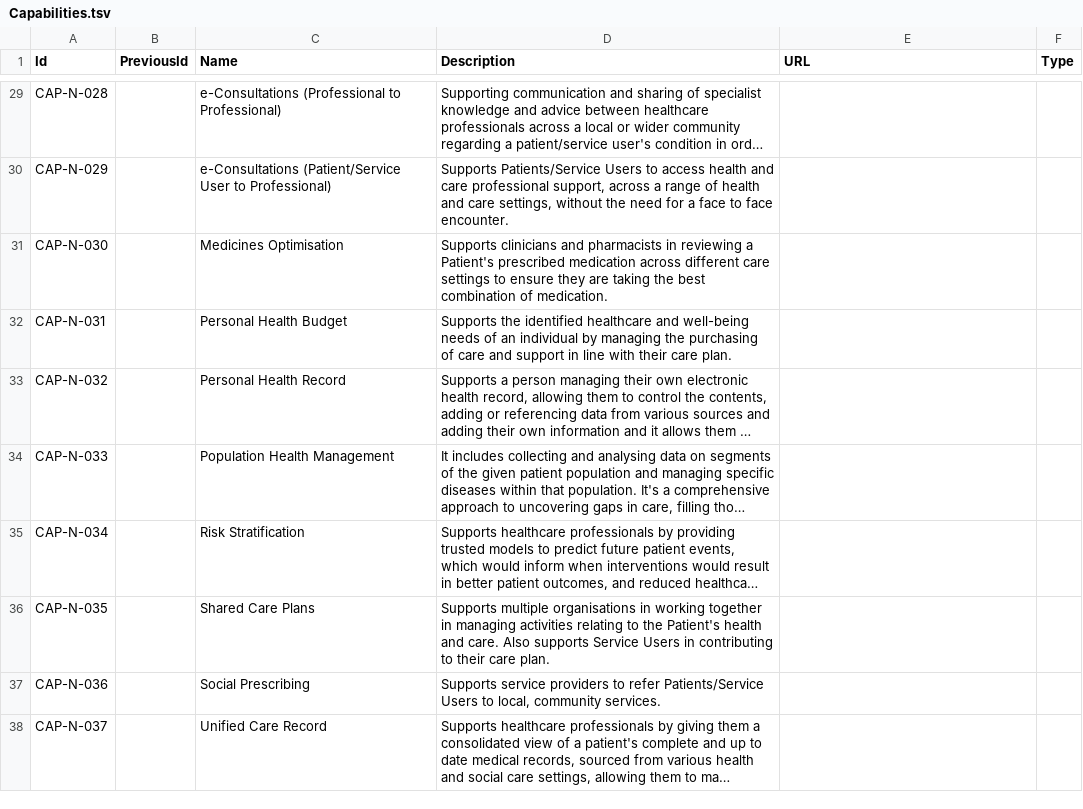
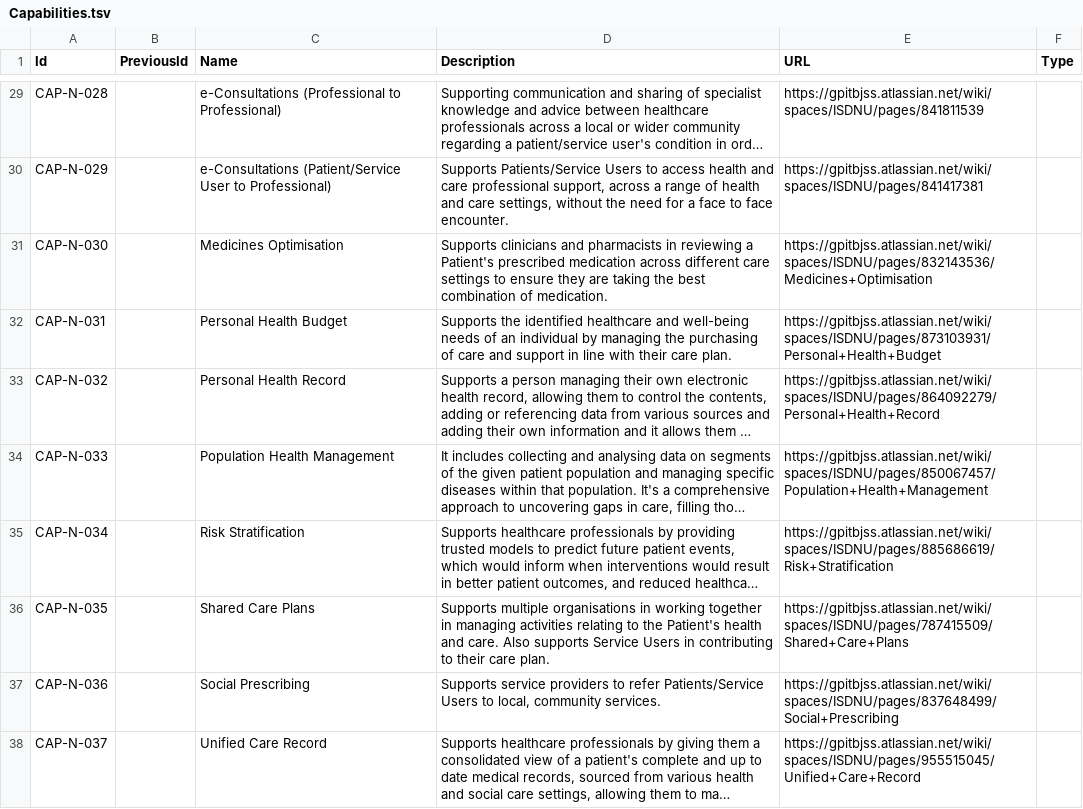
Before and after one commit to nhs-digital-gp-it-futures/NHSBuyingCatalogue, a TSV file: beta-private/api/NHSD.GPITF.BuyingCatalog/Data/Capabilities.tsv, drawn as a sheet; only a part is shown, gaps mark what is left out; long unchanged cells end in …; the diff covers the shown part only; the diff names each change by its address in the sheet, - before the commit and + after, or states it on an @@ line.

```diff
--- a/beta-private/api/NHSD.GPITF.BuyingCatalog/Data/Capabilities.tsv
+++ b/beta-private/api/NHSD.GPITF.BuyingCatalog/Data/Capabilities.tsv
-E29 (URL): (empty)
+E29 (URL): https://gpitbjss.atlassian.net/wiki/spaces/ISDNU/pages/841811539
-E30 (URL): (empty)
+E30 (URL): https://gpitbjss.atlassian.net/wiki/spaces/ISDNU/pages/841417381
-E31 (URL): (empty)
+E31 (URL): https://gpitbjss.atlassian.net/wiki/spaces/ISDNU/pages/832143536/Medicines+Optimisation
-E32 (URL): (empty)
+E32 (URL): https://gpitbjss.atlassian.net/wiki/spaces/ISDNU/pages/873103931/Personal+Health+Budget
-E33 (URL): (empty)
+E33 (URL): https://gpitbjss.atlassian.net/wiki/spaces/ISDNU/pages/864092279/Personal+Health+Record
-E34 (URL): (empty)
+E34 (URL): https://gpitbjss.atlassian.net/wiki/spaces/ISDNU/pages/850067457/Population+Health+Management
-E35 (URL): (empty)
+E35 (URL): https://gpitbjss.atlassian.net/wiki/spaces/ISDNU/pages/885686619/Risk+Stratification
-E36 (URL): (empty)
+E36 (URL): https://gpitbjss.atlassian.net/wiki/spaces/ISDNU/pages/787415509/Shared+Care+Plans
-E37 (URL): (empty)
+E37 (URL): https://gpitbjss.atlassian.net/wiki/spaces/ISDNU/pages/837648499/Social+Prescribing
-E38 (URL): (empty)
+E38 (URL): https://gpitbjss.atlassian.net/wiki/spaces/ISDNU/pages/955515045/Unified+Care+Record
```
Also changed, not shown: 27 edited cells elsewhere in this file, 18 other files.
